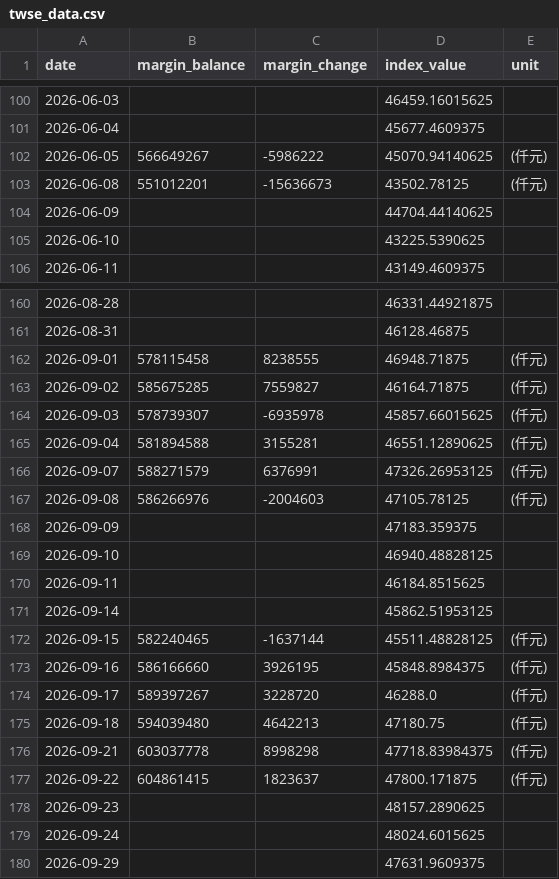
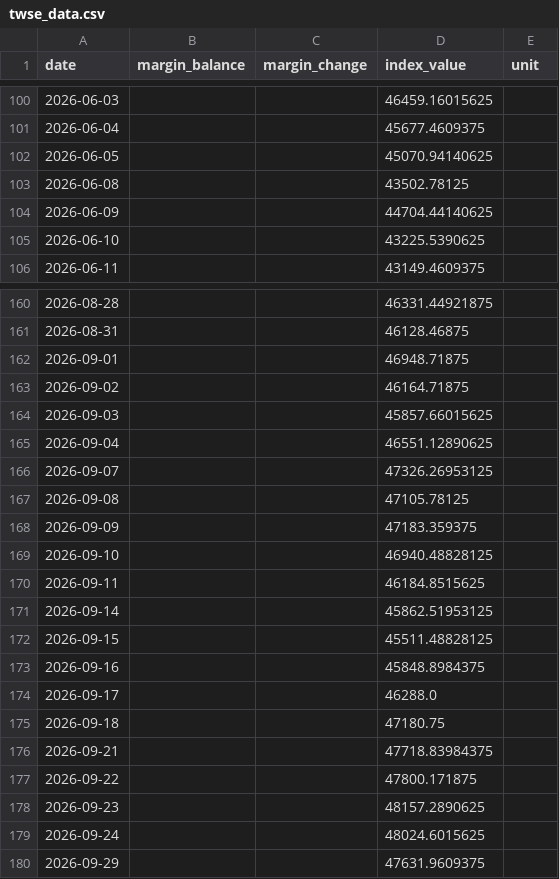
Before and after one commit to shane17258-cmyk/stock-margin-vs-index, a CSV file: twse_data.csv, drawn as a sheet; only a part is shown, gaps mark what is left out; the diff covers the shown part only.

```diff
--- a/twse_data.csv
+++ b/twse_data.csv
@@ -101,4 +101,4 @@ date,margin_balance,margin_change,index_value,unit
 2026-06-04,,,45677.4609375,
-2026-06-05,566649267,-5986222,45070.94140625,(仟元)
-2026-06-08,551012201,-15636673,43502.78125,(仟元)
+2026-06-05,,,45070.94140625,
+2026-06-08,,,43502.78125,
 2026-06-09,,,44704.44140625,
@@ -161,8 +161,8 @@ date,margin_balance,margin_change,index_value,unit
 2026-08-31,,,46128.46875,
-2026-09-01,578115458,8238555,46948.71875,(仟元)
-2026-09-02,585675285,7559827,46164.71875,(仟元)
-2026-09-03,578739307,-6935978,45857.66015625,(仟元)
-2026-09-04,581894588,3155281,46551.12890625,(仟元)
-2026-09-07,588271579,6376991,47326.26953125,(仟元)
-2026-09-08,586266976,-2004603,47105.78125,(仟元)
+2026-09-01,,,46948.71875,
+2026-09-02,,,46164.71875,
+2026-09-03,,,45857.66015625,
+2026-09-04,,,46551.12890625,
+2026-09-07,,,47326.26953125,
+2026-09-08,,,47105.78125,
 2026-09-09,,,47183.359375,
@@ -171,8 +171,8 @@ date,margin_balance,margin_change,index_value,unit
 2026-09-14,,,45862.51953125,
-2026-09-15,582240465,-1637144,45511.48828125,(仟元)
-2026-09-16,586166660,3926195,45848.8984375,(仟元)
-2026-09-17,589397267,3228720,46288.0,(仟元)
-2026-09-18,594039480,4642213,47180.75,(仟元)
-2026-09-21,603037778,8998298,47718.83984375,(仟元)
-2026-09-22,604861415,1823637,47800.171875,(仟元)
+2026-09-15,,,45511.48828125,
+2026-09-16,,,45848.8984375,
+2026-09-17,,,46288.0,
+2026-09-18,,,47180.75,
+2026-09-21,,,47718.83984375,
+2026-09-22,,,47800.171875,
 2026-09-23,,,48157.2890625,
```
Also changed, not shown: 1 added row and 153 edited cells elsewhere in this file, 2 other files.
